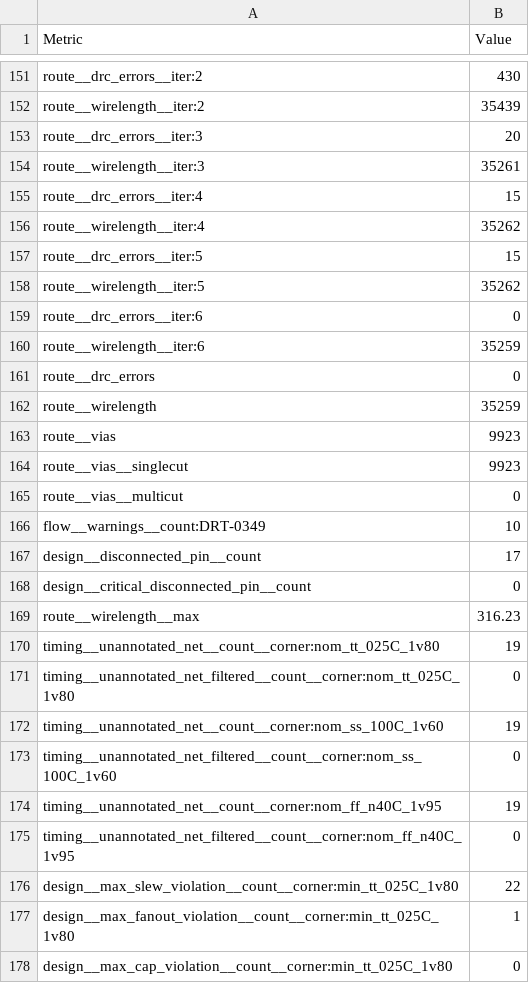
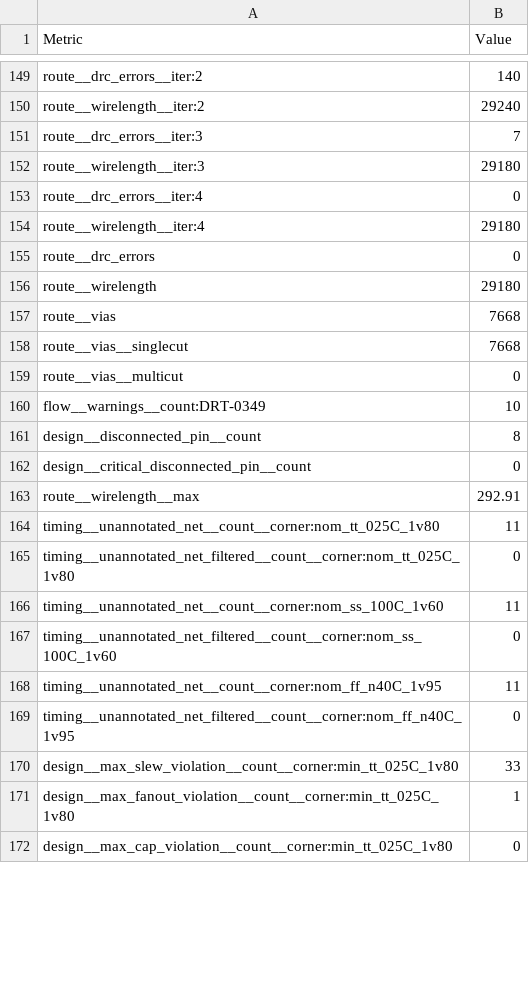
Before and after one commit to htfab/tinytapeout-sky-26a, a CSV file: projects/tt_um_demoscenettsky/stats/metrics.csv, drawn as a sheet; only a part is shown, gaps mark what is left out; removed rows and columns are numbered as before the commit, all else as after; the diff covers the shown part only; the diff names each change by its address in the sheet, - before the commit and + after, or states it on an @@ line.

```diff
--- a/projects/tt_um_demoscenettsky/stats/metrics.csv
+++ b/projects/tt_um_demoscenettsky/stats/metrics.csv
-B149 (Value): 430
+B149 (Value): 140
-B150 (Value): 35439
+B150 (Value): 29240
-B151 (Value): 20
+B151 (Value): 7
-B152 (Value): 35261
+B152 (Value): 29180
-B153 (Value): 15
+B153 (Value): 0
-B154 (Value): 35262
+B154 (Value): 29180
-row 157: route__drc_errors__iter:5 | 15
-row 158: route__wirelength__iter:5 | 35262
-row 159: route__drc_errors__iter:6 | 0
-row 160: route__wirelength__iter:6 | 35259
-B156 (Value): 35259
+B156 (Value): 29180
-B157:B158 (Value): 9923
+B157:B158 (Value): 7668
-B161 (Value): 17
+B161 (Value): 8
-B163 (Value): 316.23
+B163 (Value): 292.91
-B164 (Value): 19
+B164 (Value): 11
-B166 (Value): 19
+B166 (Value): 11
-B168 (Value): 19
+B168 (Value): 11
-B170 (Value): 22
+B170 (Value): 33
```
Also changed, not shown: 2 removed rows and 130 edited cells elsewhere in this file, 6 other files.
